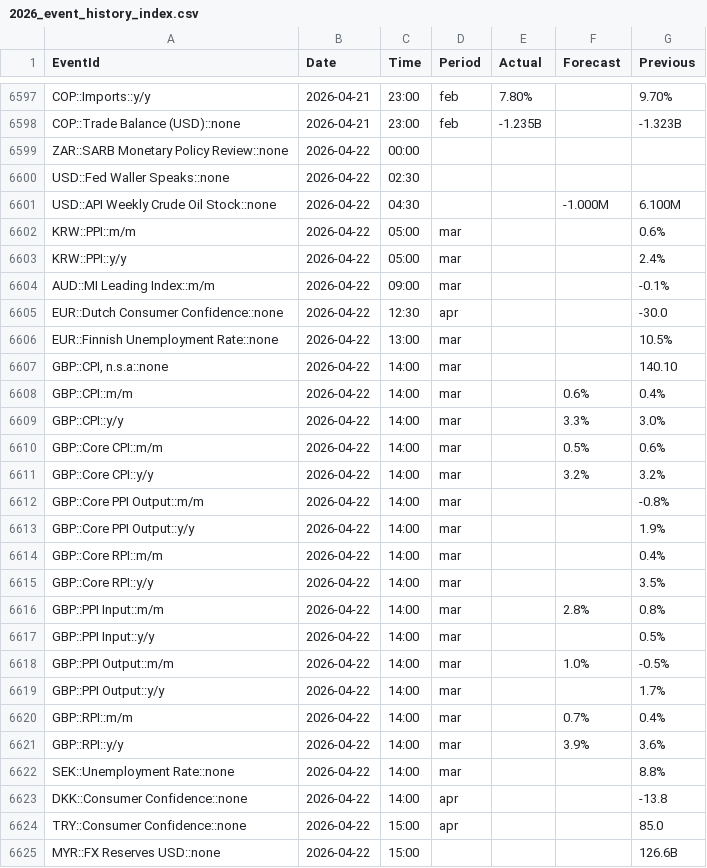
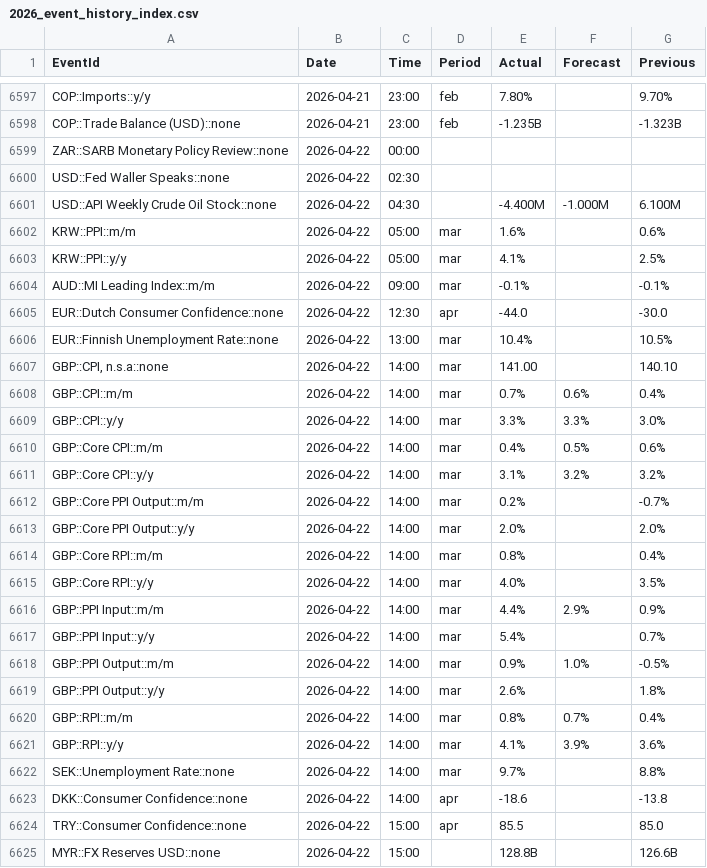
Before and after one commit to yiyousiow000814/XAUUSD-Calendar-Agent, a CSV file: data/event_history_index/2026_event_history_index.csv, drawn as a sheet; only a part is shown, gaps mark what is left out; the diff covers the shown part only.

```diff
--- a/data/event_history_index/2026_event_history_index.csv
+++ b/data/event_history_index/2026_event_history_index.csv
@@ -6600,26 +6600,26 @@ ZAR::SARB Monetary Policy Review::none,2026-04-22,00:00,,,,
 USD::Fed Waller Speaks::none,2026-04-22,02:30,,,,
-USD::API Weekly Crude Oil Stock::none,2026-04-22,04:30,,,-1.000M,6.100M
-KRW::PPI::m/m,2026-04-22,05:00,mar,,,0.6%
-KRW::PPI::y/y,2026-04-22,05:00,mar,,,2.4%
-AUD::MI Leading Index::m/m,2026-04-22,09:00,mar,,,-0.1%
-EUR::Dutch Consumer Confidence::none,2026-04-22,12:30,apr,,,-30.0
-EUR::Finnish Unemployment Rate::none,2026-04-22,13:00,mar,,,10.5%
-"GBP::CPI, n.s.a::none",2026-04-22,14:00,mar,,,140.10
-GBP::CPI::m/m,2026-04-22,14:00,mar,,0.6%,0.4%
-GBP::CPI::y/y,2026-04-22,14:00,mar,,3.3%,3.0%
-GBP::Core CPI::m/m,2026-04-22,14:00,mar,,0.5%,0.6%
-GBP::Core CPI::y/y,2026-04-22,14:00,mar,,3.2%,3.2%
-GBP::Core PPI Output::m/m,2026-04-22,14:00,mar,,,-0.8%
-GBP::Core PPI Output::y/y,2026-04-22,14:00,mar,,,1.9%
-GBP::Core RPI::m/m,2026-04-22,14:00,mar,,,0.4%
-GBP::Core RPI::y/y,2026-04-22,14:00,mar,,,3.5%
-GBP::PPI Input::m/m,2026-04-22,14:00,mar,,2.8%,0.8%
-GBP::PPI Input::y/y,2026-04-22,14:00,mar,,,0.5%
-GBP::PPI Output::m/m,2026-04-22,14:00,mar,,1.0%,-0.5%
-GBP::PPI Output::y/y,2026-04-22,14:00,mar,,,1.7%
-GBP::RPI::m/m,2026-04-22,14:00,mar,,0.7%,0.4%
-GBP::RPI::y/y,2026-04-22,14:00,mar,,3.9%,3.6%
-SEK::Unemployment Rate::none,2026-04-22,14:00,mar,,,8.8%
-DKK::Consumer Confidence::none,2026-04-22,14:00,apr,,,-13.8
-TRY::Consumer Confidence::none,2026-04-22,15:00,apr,,,85.0
-MYR::FX Reserves USD::none,2026-04-22,15:00,,,,126.6B
+USD::API Weekly Crude Oil Stock::none,2026-04-22,04:30,,-4.400M,-1.000M,6.100M
+KRW::PPI::m/m,2026-04-22,05:00,mar,1.6%,,0.6%
+KRW::PPI::y/y,2026-04-22,05:00,mar,4.1%,,2.5%
+AUD::MI Leading Index::m/m,2026-04-22,09:00,mar,-0.1%,,-0.1%
+EUR::Dutch Consumer Confidence::none,2026-04-22,12:30,apr,-44.0,,-30.0
+EUR::Finnish Unemployment Rate::none,2026-04-22,13:00,mar,10.4%,,10.5%
+"GBP::CPI, n.s.a::none",2026-04-22,14:00,mar,141.00,,140.10
+GBP::CPI::m/m,2026-04-22,14:00,mar,0.7%,0.6%,0.4%
+GBP::CPI::y/y,2026-04-22,14:00,mar,3.3%,3.3%,3.0%
+GBP::Core CPI::m/m,2026-04-22,14:00,mar,0.4%,0.5%,0.6%
+GBP::Core CPI::y/y,2026-04-22,14:00,mar,3.1%,3.2%,3.2%
+GBP::Core PPI Output::m/m,2026-04-22,14:00,mar,0.2%,,-0.7%
+GBP::Core PPI Output::y/y,2026-04-22,14:00,mar,2.0%,,2.0%
+GBP::Core RPI::m/m,2026-04-22,14:00,mar,0.8%,,0.4%
+GBP::Core RPI::y/y,2026-04-22,14:00,mar,4.0%,,3.5%
+GBP::PPI Input::m/m,2026-04-22,14:00,mar,4.4%,2.9%,0.9%
+GBP::PPI Input::y/y,2026-04-22,14:00,mar,5.4%,,0.7%
+GBP::PPI Output::m/m,2026-04-22,14:00,mar,0.9%,1.0%,-0.5%
+GBP::PPI Output::y/y,2026-04-22,14:00,mar,2.6%,,1.8%
+GBP::RPI::m/m,2026-04-22,14:00,mar,0.8%,0.7%,0.4%
+GBP::RPI::y/y,2026-04-22,14:00,mar,4.1%,3.9%,3.6%
+SEK::Unemployment Rate::none,2026-04-22,14:00,mar,9.7%,,8.8%
+DKK::Consumer Confidence::none,2026-04-22,14:00,apr,-18.6,,-13.8
+TRY::Consumer Confidence::none,2026-04-22,15:00,apr,85.5,,85.0
+MYR::FX Reserves USD::none,2026-04-22,15:00,,128.8B,,126.6B
```
Also changed, not shown: 11 added rows, 5 removed rows and 56 edited cells elsewhere in this file, data/event_history_index/2026_event_history_clean.csv, data/event_history_index/2026_event_history_issues.csv, 7 other files.
